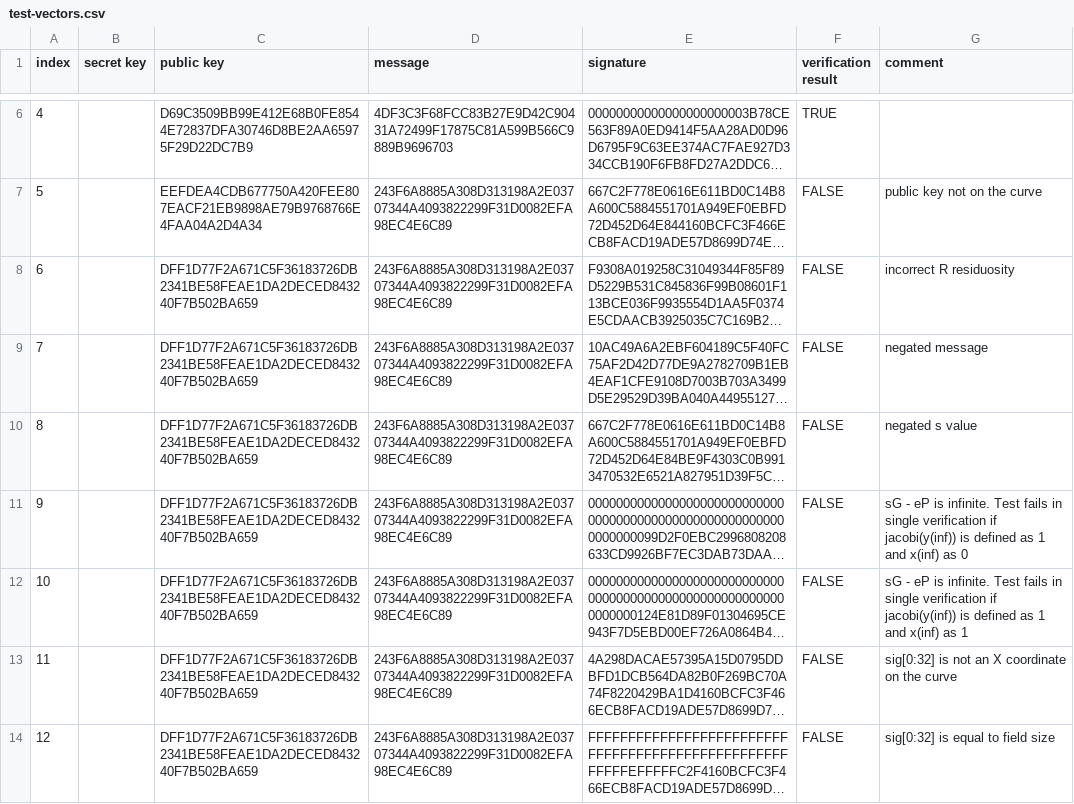
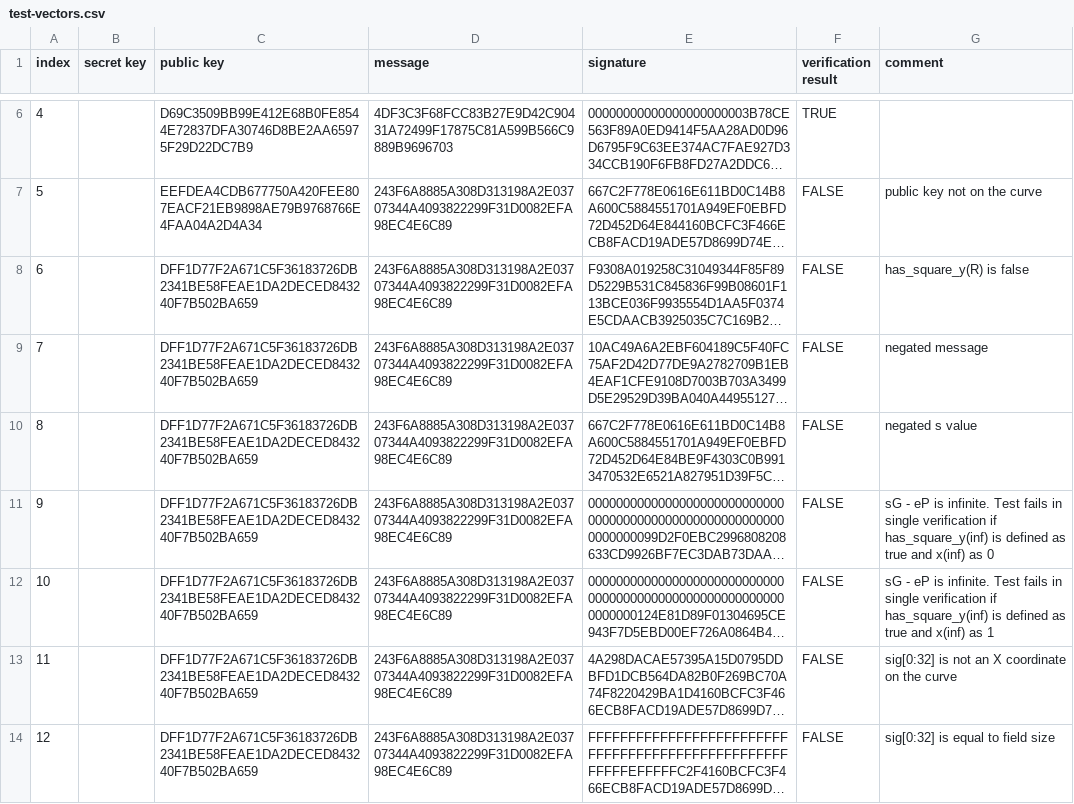
Before and after one commit to bitcoin/bips, a CSV file: bip-schnorr/test-vectors.csv, drawn as a sheet; only a part is shown, gaps mark what is left out; long unchanged cells end in …; the diff names each change by its address in the sheet, - before the commit and + after, or states it on an @@ line.

Commit message:
Adjust test vector generation code to latest terminology

```diff
--- a/bip-schnorr/test-vectors.csv
+++ b/bip-schnorr/test-vectors.csv
-G8 (comment): incorrect R residuosity
+G8 (comment): has_square_y(R) is false
-G11 (comment): …verification if jacobi(y(inf)) is defined as 1 and x(inf)…
+G11 (comment): …verification if has_square_y(inf) is defined as true and x(inf)…
-G12 (comment): …verification if jacobi(y(inf)) is defined as 1 and x(inf)…
+G12 (comment): …verification if has_square_y(inf) is defined as true and x(inf)…
```
Also changed, not shown: 1 other file.
